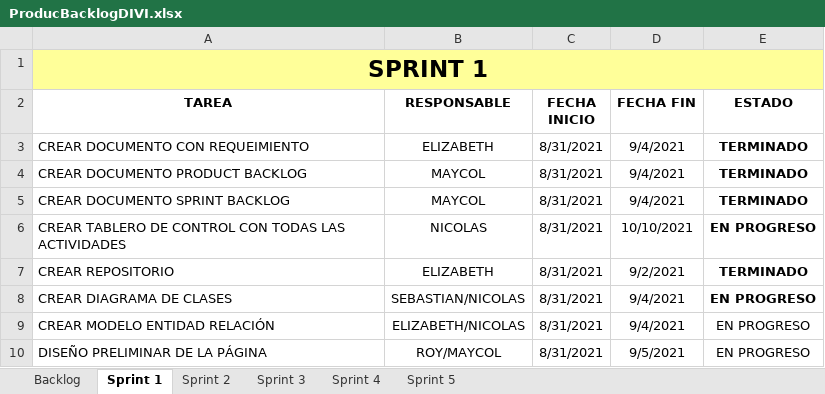
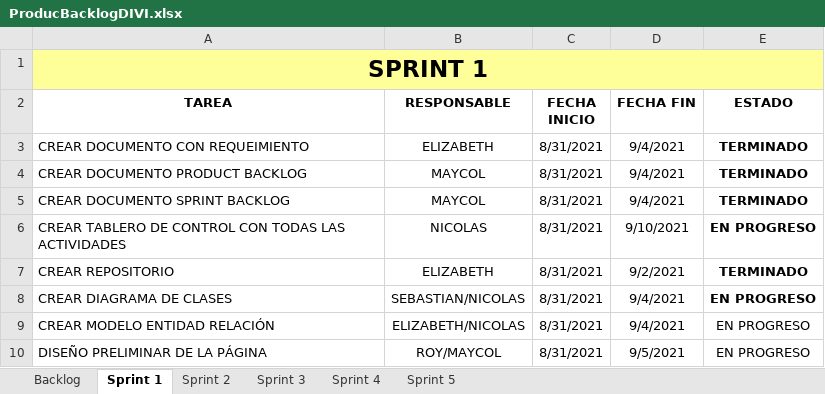
Before and after one commit to SEBASTIAN2059/ProyectoCiclo3Alquiler, an Excel workbook: ProducBacklogDIVI.xlsx, sheet Sprint 1, drawn as a sheet; values as stored, in another font and other column widths than the file's, no borders; conditional formats and table styles not drawn; the diff names each change by its address in the sheet, - before the commit and + after, or states it on an @@ line.

Commit message:
actulización fecha

```diff
--- a/ProducBacklogDIVI.xlsx (sheet Sprint 1)
+++ b/ProducBacklogDIVI.xlsx (sheet Sprint 1)
-D6 (FECHA FIN): 10/10/2021
+D6 (FECHA FIN): 9/10/2021
```
Also changed, not shown: sheet Sprint 2.
